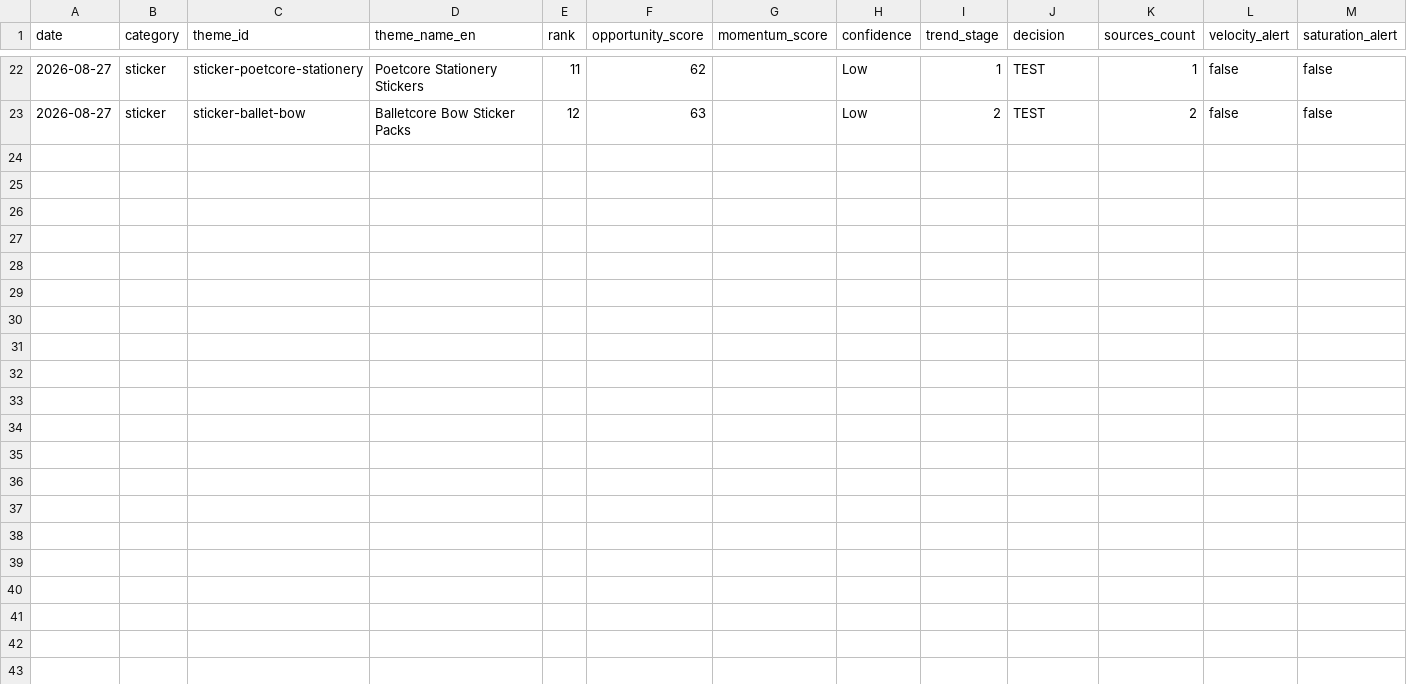
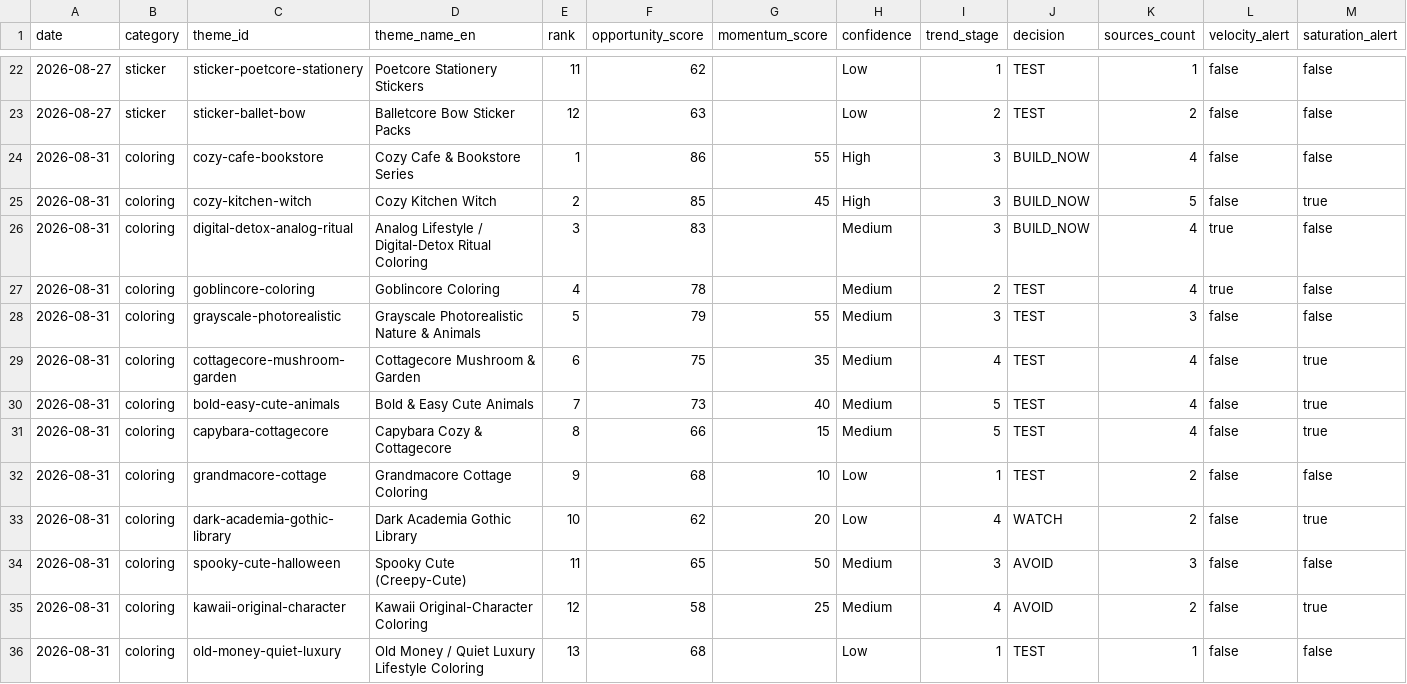
Before and after one commit to yukiko19730220-dotcom/eisei, a CSV file: research/history/trend-history.csv, drawn as a sheet; only a part is shown, gaps mark what is left out; rows hold the shown columns only; the diff names each change by its address in the sheet, - before the commit and + after, or states it on an @@ line.

```diff
--- a/research/history/trend-history.csv
+++ b/research/history/trend-history.csv
+row 24: 2026-08-31 | coloring | cozy-cafe-bookstore | Cozy Cafe & Bookstore Series | 1 | 86 | 55 | High | 3 | BUILD_NOW | 4 | false | false
+row 25: 2026-08-31 | coloring | cozy-kitchen-witch | Cozy Kitchen Witch | 2 | 85 | 45 | High | 3 | BUILD_NOW | 5 | false | true
+row 26: 2026-08-31 | coloring | digital-detox-analog-ritual | Analog Lifestyle / Digital-Detox Ritual Coloring | 3 | 83 |  | Medium | 3 | BUILD_NOW | 4 | true | false
+row 27: 2026-08-31 | coloring | goblincore-coloring | Goblincore Coloring | 4 | 78 |  | Medium | 2 | TEST | 4 | true | false
+row 28: 2026-08-31 | coloring | grayscale-photorealistic | Grayscale Photorealistic Nature & Animals | 5 | 79 | 55 | Medium | 3 | TEST | 3 | false | false
+row 29: 2026-08-31 | coloring | cottagecore-mushroom-garden | Cottagecore Mushroom & Garden | 6 | 75 | 35 | Medium | 4 | TEST | 4 | false | true
+row 30: 2026-08-31 | coloring | bold-easy-cute-animals | Bold & Easy Cute Animals | 7 | 73 | 40 | Medium | 5 | TEST | 4 | false | true
+row 31: 2026-08-31 | coloring | capybara-cottagecore | Capybara Cozy & Cottagecore | 8 | 66 | 15 | Medium | 5 | TEST | 4 | false | true
+row 32: 2026-08-31 | coloring | grandmacore-cottage | Grandmacore Cottage Coloring | 9 | 68 | 10 | Low | 1 | TEST | 2 | false | false
+row 33: 2026-08-31 | coloring | dark-academia-gothic-library | Dark Academia Gothic Library | 10 | 62 | 20 | Low | 4 | WATCH | 2 | false | true
+row 34: 2026-08-31 | coloring | spooky-cute-halloween | Spooky Cute (Creepy-Cute) | 11 | 65 | 50 | Medium | 3 | AVOID | 3 | false | false
+row 35: 2026-08-31 | coloring | kawaii-original-character | Kawaii Original-Character Coloring | 12 | 58 | 25 | Medium | 4 | AVOID | 2 | false | true
+row 36: 2026-08-31 | coloring | old-money-quiet-luxury | Old Money / Quiet Luxury Lifestyle Coloring | 13 | 68 |  | Low | 1 | TEST | 1 | false | false
```
Also changed, not shown: 10 other files.
